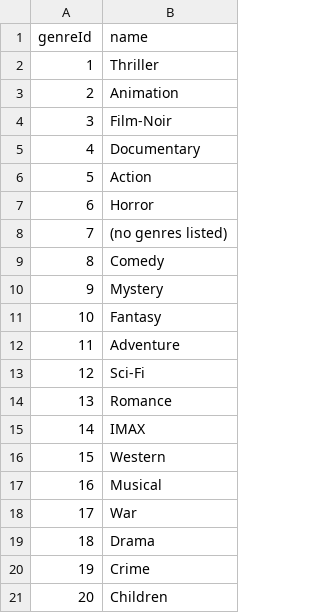
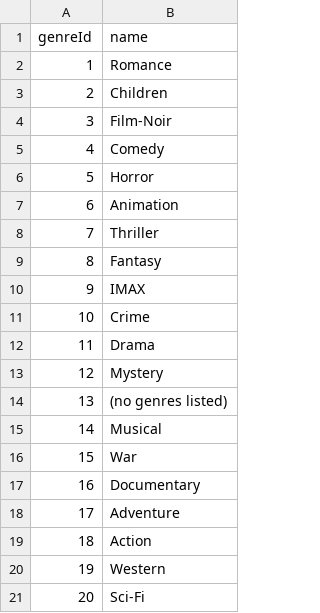
Before and after one commit to arthur-wronski/databases-cwk, a CSV file: data/genres.csv, drawn as a sheet.

```diff
--- a/data/genres.csv
+++ b/data/genres.csv
@@ -1,21 +1,21 @@
 genreId,name
-1,Thriller
-2,Animation
+1,Romance
+2,Children
 3,Film-Noir
-4,Documentary
-5,Action
-6,Horror
-7,(no genres listed)
-8,Comedy
-9,Mystery
-10,Fantasy
-11,Adventure
-12,Sci-Fi
-13,Romance
-14,IMAX
-15,Western
-16,Musical
-17,War
-18,Drama
-19,Crime
-20,Children
+4,Comedy
+5,Horror
+6,Animation
+7,Thriller
+8,Fantasy
+9,IMAX
+10,Crime
+11,Drama
+12,Mystery
+13,(no genres listed)
+14,Musical
+15,War
+16,Documentary
+17,Adventure
+18,Action
+19,Western
+20,Sci-Fi
```
Also changed, not shown: data/movie_genres.csv, 6 other files.
